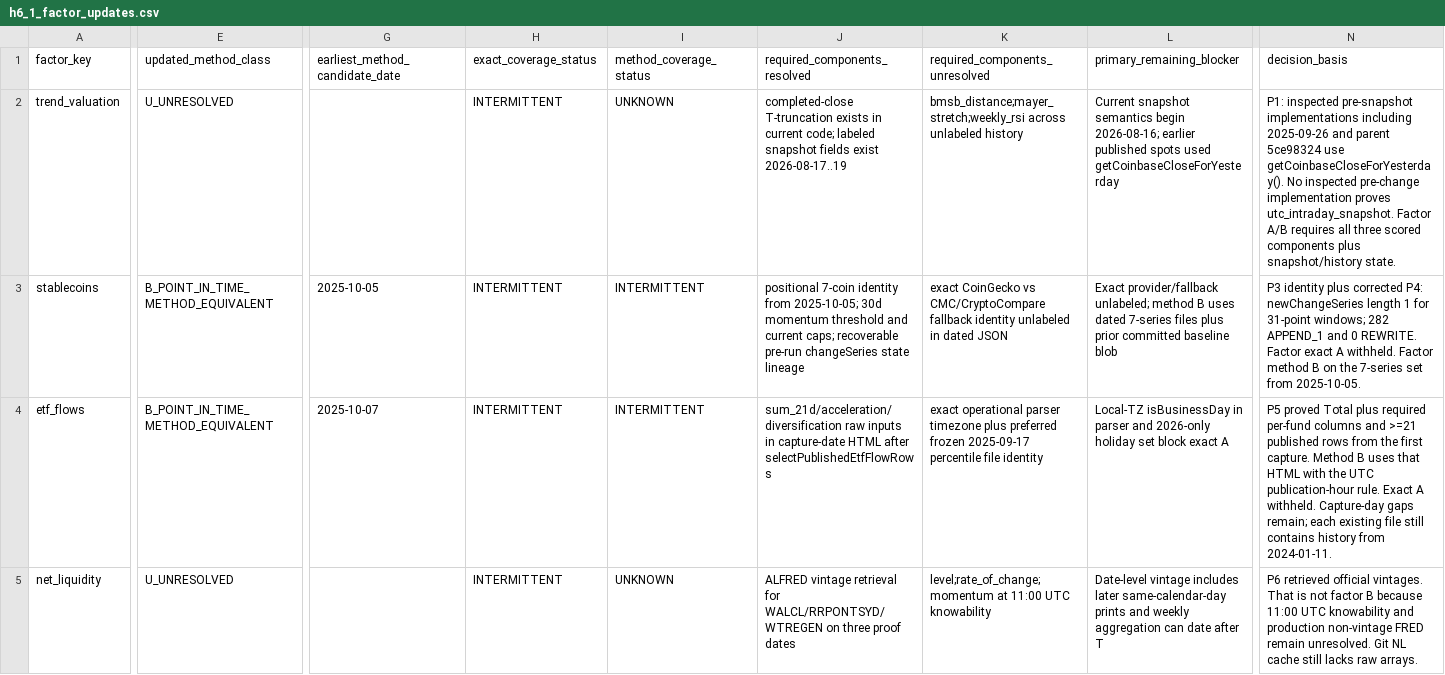
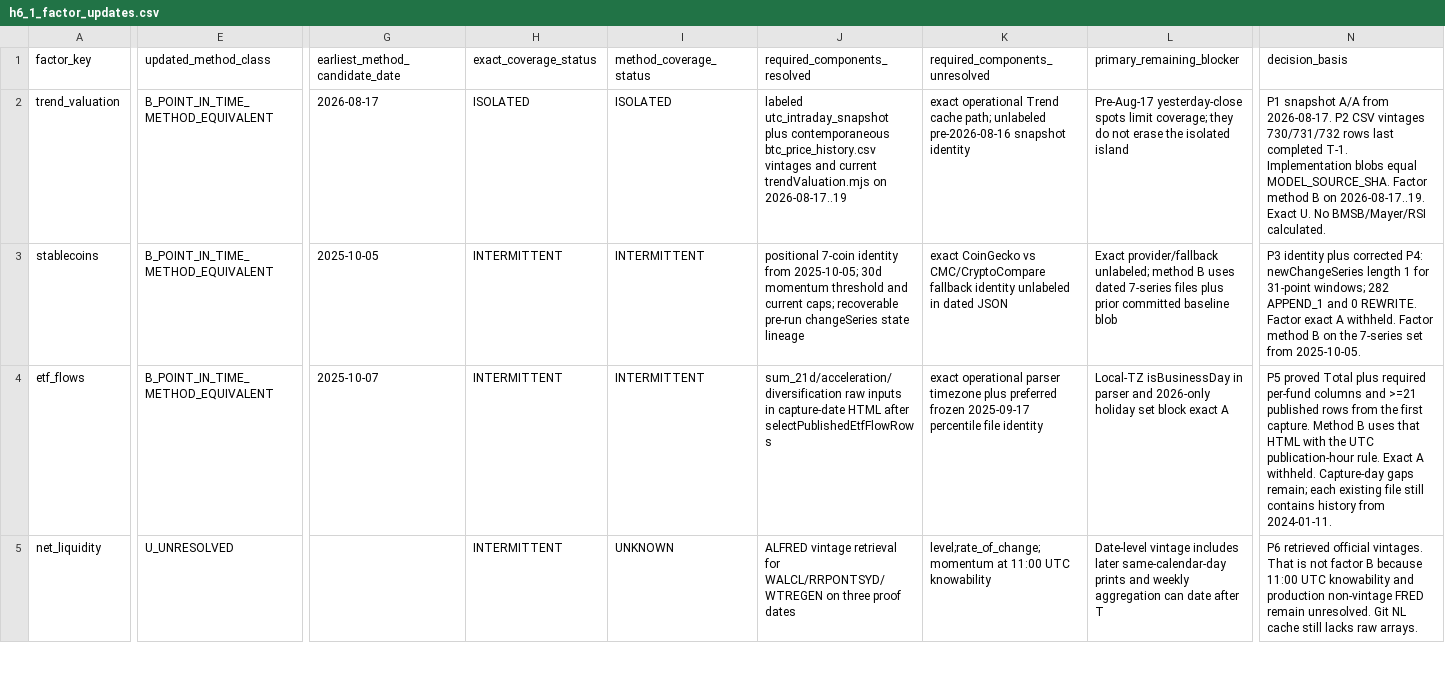
Before and after one commit to firemansghost/btc-risk-dashboard-V3, a CSV file: research/point-in-time-replay/h6_1_factor_updates.csv, drawn as a sheet; only a part is shown, gaps mark what is left out; the diff covers the shown part only; the diff names each change by its address in the sheet, - before the commit and + after, or states it on an @@ line.

```diff
--- a/research/point-in-time-replay/h6_1_factor_updates.csv
+++ b/research/point-in-time-replay/h6_1_factor_updates.csv
-E2 (updated_method_class): U_UNRESOLVED
+E2 (updated_method_class): B_POINT_IN_TIME_METHOD_EQUIVALENT
-G2 (earliest_method_candidate_date): (empty)
+G2 (earliest_method_candidate_date): 2026-08-17
-H2 (exact_coverage_status): INTERMITTENT
+H2 (exact_coverage_status): ISOLATED
-I2 (method_coverage_status): UNKNOWN
+I2 (method_coverage_status): ISOLATED
-J2 (required_components_resolved): completed-close T-truncation exists in current code; labeled snapshot fields exist 2026-08-17..19
+J2 (required_components_resolved): labeled utc_intraday_snapshot plus contemporaneous btc_price_history.csv vintages and current trendValuation.mjs on 2026-08-17..19
-K2 (required_components_unresolved): bmsb_distance;mayer_stretch;weekly_rsi across unlabeled history
+K2 (required_components_unresolved): exact operational Trend cache path; unlabeled pre-2026-08-16 snapshot identity
-L2 (primary_remaining_blocker): Current snapshot semantics begin 2026-08-16; earlier published spots used getCoinbaseCloseForYesterday
+L2 (primary_remaining_blocker): Pre-Aug-17 yesterday-close spots limit coverage; they do not erase the isolated island
-N2 (decision_basis): P1: inspected pre-snapshot implementations including 2025-09-26 and parent 5ce98324 use getCoinbaseCloseForYesterday(). No inspected pre-change implementation proves utc_intraday_snapshot. Factor A/B requires all three scored components plus snapshot/history state.
+N2 (decision_basis): P1 snapshot A/A from 2026-08-17. P2 CSV vintages 730/731/732 rows last completed T-1. Implementation blobs equal MODEL_SOURCE_SHA. Factor method B on 2026-08-17..19. Exact U. No BMSB/Mayer/RSI calculated.
```
Also changed, not shown: 19 edited cells elsewhere in this file, research/point-in-time-replay/h6_1_evidence_manifest.csv, research/point-in-time-replay/h6_1_proof_matrix.csv, 1 other file.
